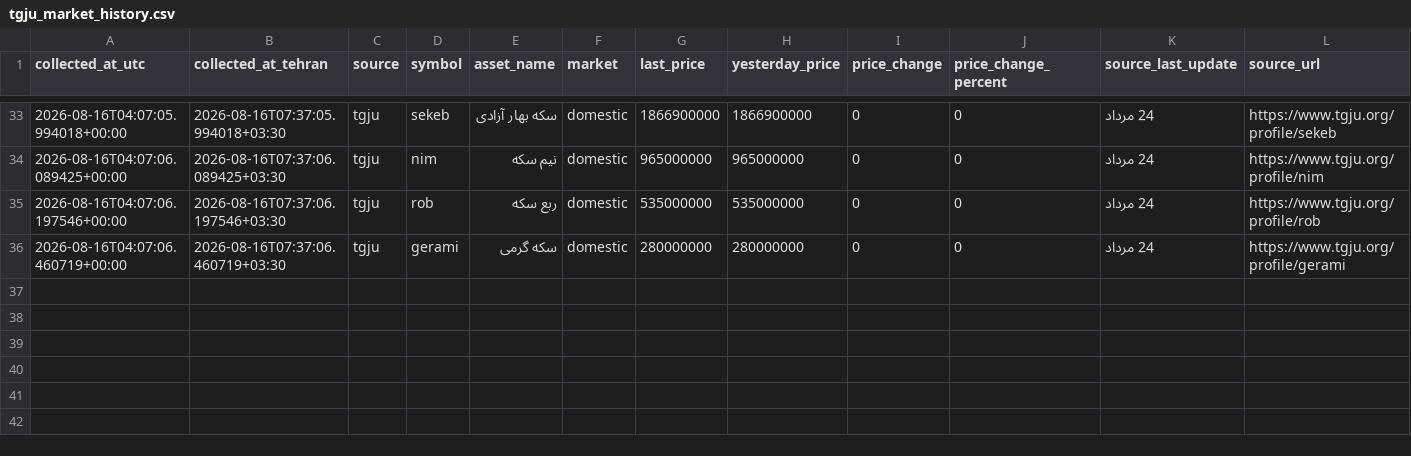
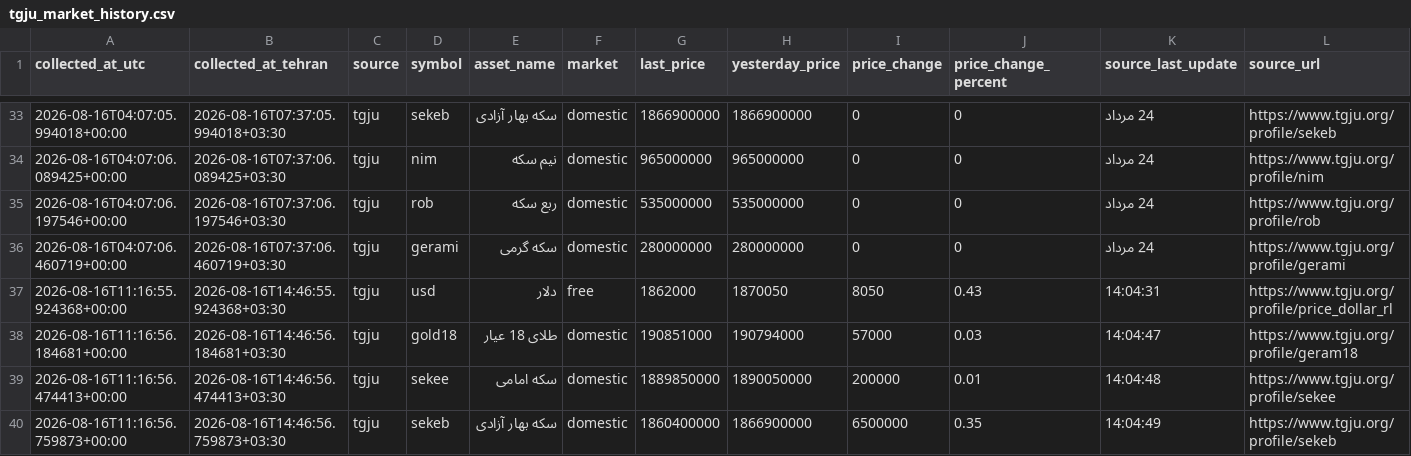
Before and after one commit to mahdi-price-monitor/price-monitor, a CSV file: data/tgju_market_history.csv, drawn as a sheet; only a part is shown, gaps mark what is left out; the diff names each change by its address in the sheet, - before the commit and + after, or states it on an @@ line.

```diff
--- a/data/tgju_market_history.csv
+++ b/data/tgju_market_history.csv
+row 37: 2026-08-16T11:16:55.924368+00:00 | 2026-08-16T14:46:55.924368+03:30 | tgju | usd | دلار | free | 1862000 | 1870050 | 8050 | 0.43 | 14:04:31 | https://www.tgju.org/profile/price_dollar_rl
+row 38: 2026-08-16T11:16:56.184681+00:00 | 2026-08-16T14:46:56.184681+03:30 | tgju | gold18 | طلای 18 عیار | domestic | 190851000 | 190794000 | 57000 | 0.03 | 14:04:47 | https://www.tgju.org/profile/geram18
+row 39: 2026-08-16T11:16:56.474413+00:00 | 2026-08-16T14:46:56.474413+03:30 | tgju | sekee | سکه امامی | domestic | 1889850000 | 1890050000 | 200000 | 0.01 | 14:04:48 | https://www.tgju.org/profile/sekee
+row 40: 2026-08-16T11:16:56.759873+00:00 | 2026-08-16T14:46:56.759873+03:30 | tgju | sekeb | سکه بهار آزادی | domestic | 1860400000 | 1866900000 | 6500000 | 0.35 | 14:04:49 | https://www.tgju.org/profile/sekeb
```
Also changed, not shown: data/tgju_dashboard.csv, data/tgju_market_latest.csv, 1 other file.
